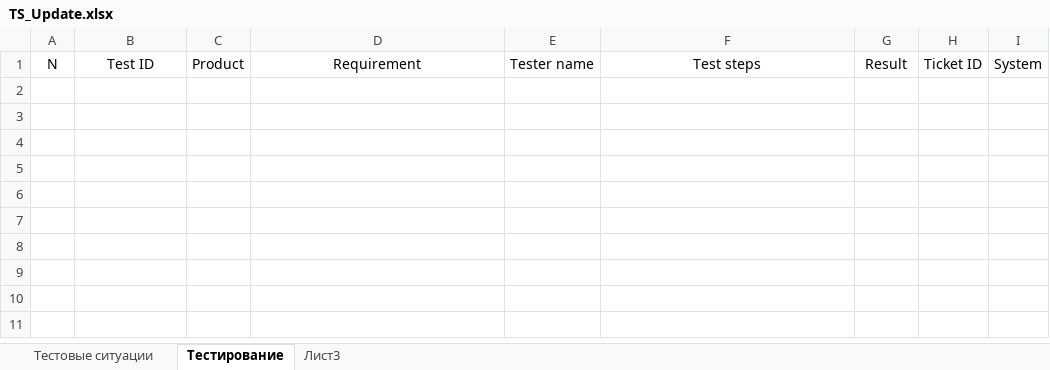
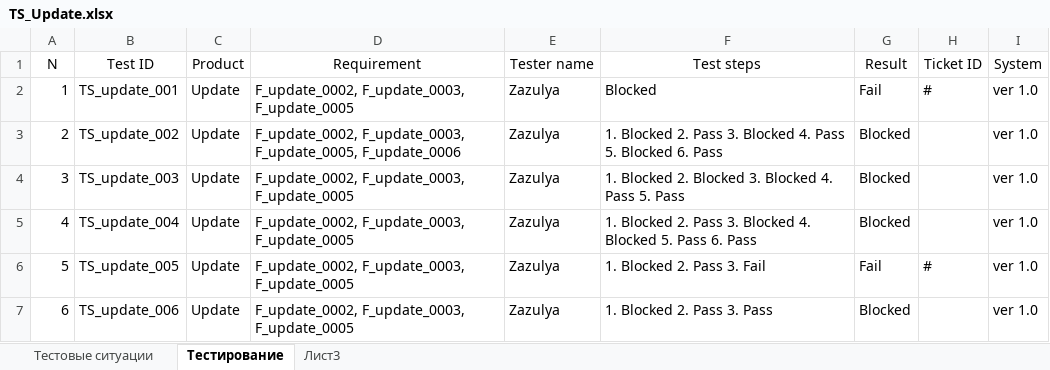
Before and after one commit to los-romka/collective_development, an Excel workbook: Docs/Testing (TES)/Test_Cases/TS_Update.xlsx, sheet Тестирование, drawn as a sheet; values as stored, in another font and other column widths than the file's, no borders; table styles not drawn; the diff names each change by its address in the sheet, - before the commit and + after, or states it on an @@ line.

Commit message:
#152

```diff
--- a/Docs/Testing (TES)/Test_Cases/TS_Update.xlsx (sheet Тестирование)
+++ b/Docs/Testing (TES)/Test_Cases/TS_Update.xlsx (sheet Тестирование)
+row 2: 1 | TS_update_001 | Update | F_update_0002, F_update_0003, F_update_0005 | Zazulya | Blocked | Fail | # | ver 1.0
+row 3: 2 | TS_update_002 | Update | F_update_0002, F_update_0003, F_update_0005, F_update_0006 | Zazulya | 1. Blocked 2. Pass 3. Blocked 4. Pass 5. Blocked 6. Pass | Blocked |  | ver 1.0
+row 4: 3 | TS_update_003 | Update | F_update_0002, F_update_0003, F_update_0005 | Zazulya | 1. Blocked 2. Blocked 3. Blocked 4. Pass 5. Pass | Blocked |  | ver 1.0
+row 5: 4 | TS_update_004 | Update | F_update_0002, F_update_0003, F_update_0005 | Zazulya | 1. Blocked 2. Pass 3. Blocked 4. Blocked 5. Pass 6. Pass | Blocked |  | ver 1.0
+row 6: 5 | TS_update_005 | Update | F_update_0002, F_update_0003, F_update_0005 | Zazulya | 1. Blocked 2. Pass 3. Fail | Fail | # | ver 1.0
+row 7: 6 | TS_update_006 | Update | F_update_0002, F_update_0003, F_update_0005 | Zazulya | 1. Blocked 2. Pass 3. Pass | Blocked |  | ver 1.0
```
